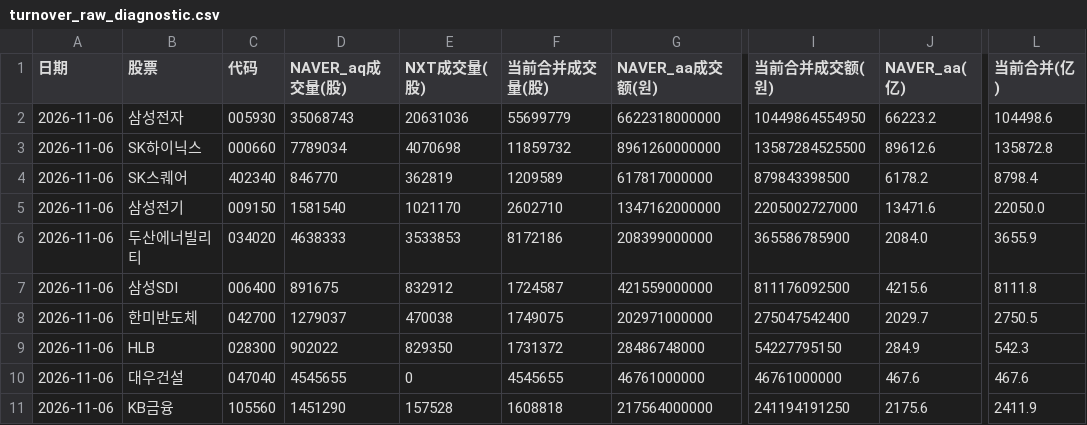
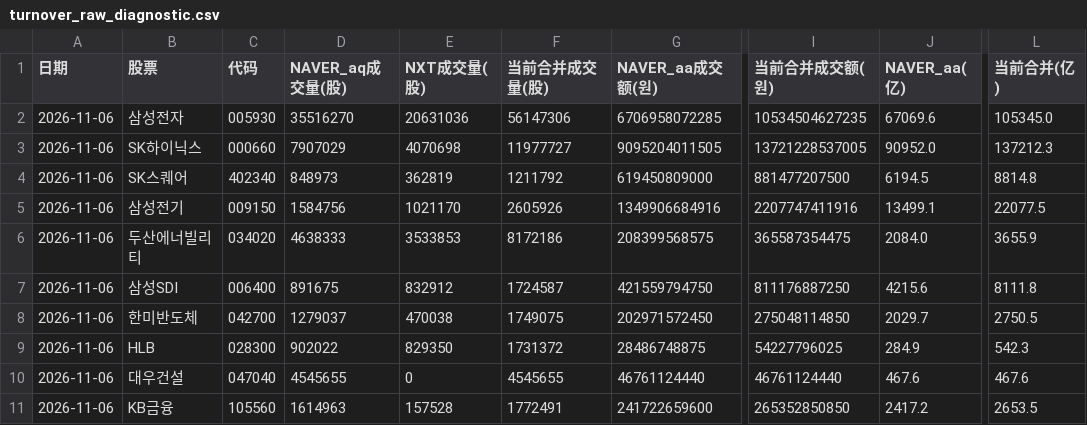
Before and after one commit to Gyn19940404/korea-mode2-screener, a CSV file: turnover_raw_diagnostic.csv, drawn as a sheet; only a part is shown, gaps mark what is left out; the diff names each change by its address in the sheet, - before the commit and + after, or states it on an @@ line.

```diff
--- a/turnover_raw_diagnostic.csv
+++ b/turnover_raw_diagnostic.csv
-D2 (NAVER_aq成交量(股)): 35068743
+D2 (NAVER_aq成交量(股)): 35516270
-F2 (当前合并成交量(股)): 55699779
+F2 (当前合并成交量(股)): 56147306
-G2 (NAVER_aa成交额(원)): 6622318000000
+G2 (NAVER_aa成交额(원)): 6706958072285
-I2 (当前合并成交额(원)): 10449864554950
+I2 (当前合并成交额(원)): 10534504627235
-J2 (NAVER_aa(亿)): 66223.2
+J2 (NAVER_aa(亿)): 67069.6
-L2 (当前合并(亿)): 104498.6
+L2 (当前合并(亿)): 105345.0
-D3 (NAVER_aq成交量(股)): 7789034
+D3 (NAVER_aq成交量(股)): 7907029
-F3 (当前合并成交量(股)): 11859732
+F3 (当前合并成交量(股)): 11977727
-G3 (NAVER_aa成交额(원)): 8961260000000
+G3 (NAVER_aa成交额(원)): 9095204011505
-I3 (当前合并成交额(원)): 13587284525500
+I3 (当前合并成交额(원)): 13721228537005
-J3 (NAVER_aa(亿)): 89612.6
+J3 (NAVER_aa(亿)): 90952.0
-L3 (当前合并(亿)): 135872.8
+L3 (当前合并(亿)): 137212.3
-D4 (NAVER_aq成交量(股)): 846770
+D4 (NAVER_aq成交量(股)): 848973
-F4 (当前合并成交量(股)): 1209589
+F4 (当前合并成交量(股)): 1211792
-G4 (NAVER_aa成交额(원)): 617817000000
+G4 (NAVER_aa成交额(원)): 619450809000
-I4 (当前合并成交额(원)): 879843398500
+I4 (当前合并成交额(원)): 881477207500
-J4 (NAVER_aa(亿)): 6178.2
+J4 (NAVER_aa(亿)): 6194.5
-L4 (当前合并(亿)): 8798.4
+L4 (当前合并(亿)): 8814.8
-D5 (NAVER_aq成交量(股)): 1581540
+D5 (NAVER_aq成交量(股)): 1584756
-F5 (当前合并成交量(股)): 2602710
+F5 (当前合并成交量(股)): 2605926
-G5 (NAVER_aa成交额(원)): 1347162000000
+G5 (NAVER_aa成交额(원)): 1349906684916
-I5 (当前合并成交额(원)): 2205002727000
+I5 (当前合并成交额(원)): 2207747411916
-J5 (NAVER_aa(亿)): 13471.6
+J5 (NAVER_aa(亿)): 13499.1
-L5 (当前合并(亿)): 22050.0
+L5 (当前合并(亿)): 22077.5
-G6 (NAVER_aa成交额(원)): 208399000000
+G6 (NAVER_aa成交额(원)): 208399568575
-I6 (当前合并成交额(원)): 365586785900
+I6 (当前合并成交额(원)): 365587354475
-G7 (NAVER_aa成交额(원)): 421559000000
+G7 (NAVER_aa成交额(원)): 421559794750
-I7 (当前合并成交额(원)): 811176092500
+I7 (当前合并成交额(원)): 811176887250
-G8 (NAVER_aa成交额(원)): 202971000000
+G8 (NAVER_aa成交额(원)): 202971572450
-I8 (当前合并成交额(원)): 275047542400
+I8 (当前合并成交额(원)): 275048114850
-G9 (NAVER_aa成交额(원)): 28486748000
+G9 (NAVER_aa成交额(원)): 28486748875
-I9 (当前合并成交额(원)): 54227795150
+I9 (当前合并成交额(원)): 54227796025
-G10 (NAVER_aa成交额(원)): 46761000000
+G10 (NAVER_aa成交额(원)): 46761124440
-I10 (当前合并成交额(원)): 46761000000
+I10 (当前合并成交额(원)): 46761124440
-D11 (NAVER_aq成交量(股)): 1451290
+D11 (NAVER_aq成交量(股)): 1614963
-F11 (当前合并成交量(股)): 1608818
+F11 (当前合并成交量(股)): 1772491
-G11 (NAVER_aa成交额(원)): 217564000000
+G11 (NAVER_aa成交额(원)): 241722659600
-I11 (当前合并成交额(원)): 241194191250
+I11 (当前合并成交额(원)): 265352850850
-J11 (NAVER_aa(亿)): 2175.6
+J11 (NAVER_aa(亿)): 2417.2
-L11 (当前合并(亿)): 2411.9
+L11 (当前合并(亿)): 2653.5
```
Also changed, not shown: trading_status_diagnostic.csv, 3 other files.
